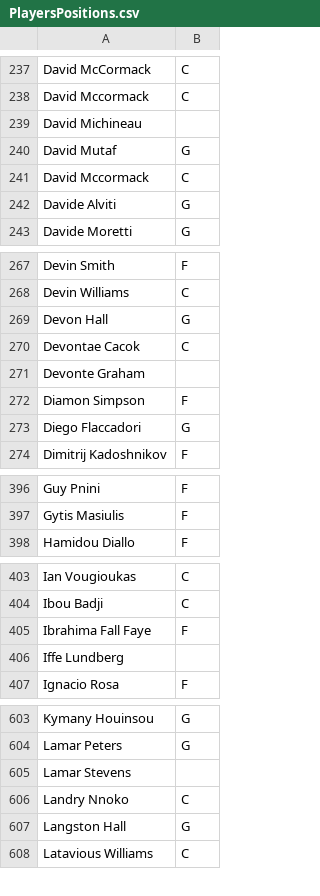
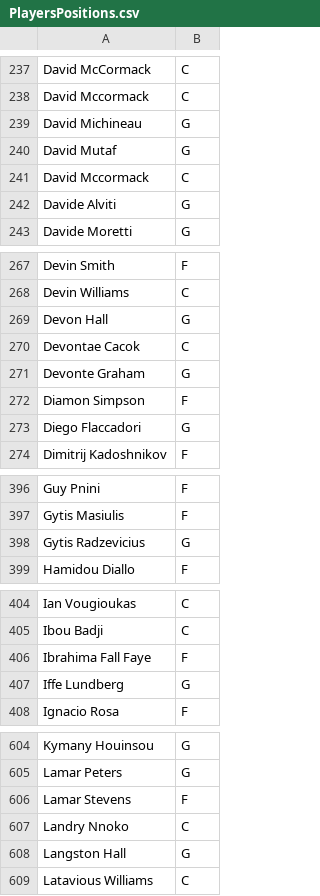
Before and after one commit to sotiristiga/euroleague, a CSV file: PlayersPositions.csv, drawn as a sheet; only a part is shown, gaps mark what is left out.

```diff
--- a/PlayersPositions.csv
+++ b/PlayersPositions.csv
@@ -238,3 +238,3 @@ David  McCormack,C
 David  Mccormack,C
-David  Michineau,
+David  Michineau,G
 David  Mutaf,G
@@ -270,3 +270,3 @@ Devon  Hall,G
 Devontae  Cacok,C
-Devonte  Graham,
+Devonte  Graham,G
 Diamon  Simpson,F
@@ -397,2 +397,3 @@ Guy  Pnini,F
 Gytis  Masiulis,F
+Gytis  Radzevicius,G
 Hamidou  Diallo,F
@@ -405,3 +406,3 @@ Ibou  Badji,C
 Ibrahima Fall Faye,F
-Iffe  Lundberg,
+Iffe  Lundberg,G
 Ignacio  Rosa,F
@@ -604,3 +605,3 @@ Kymany  Houinsou,G
 Lamar  Peters,G
-Lamar  Stevens,
+Lamar  Stevens,F
 Landry  Nnoko,C
```
Also changed, not shown: 2025_2026_players.csv, euroleague_2025_2026_results.csv, 1 other file.
